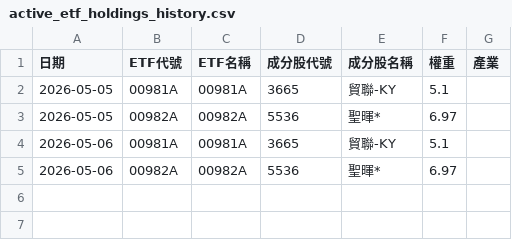
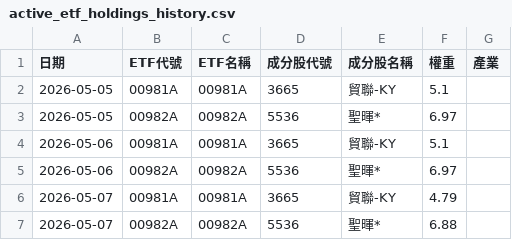
Before and after one commit to GStockhub/stock-armory, a CSV file: data/active_etf_holdings_history.csv, drawn as a sheet.

Commit message:
Update active ETF holdings history 2026-05-07 04:57

```diff
--- a/data/active_etf_holdings_history.csv
+++ b/data/active_etf_holdings_history.csv
@@ -5 +5,3 @@
 2026-05-06,00982A,00982A,5536,聖暉*,6.97,
+2026-05-07,00981A,00981A,3665,貿聯-KY,4.79,
+2026-05-07,00982A,00982A,5536,聖暉*,6.88,
```
